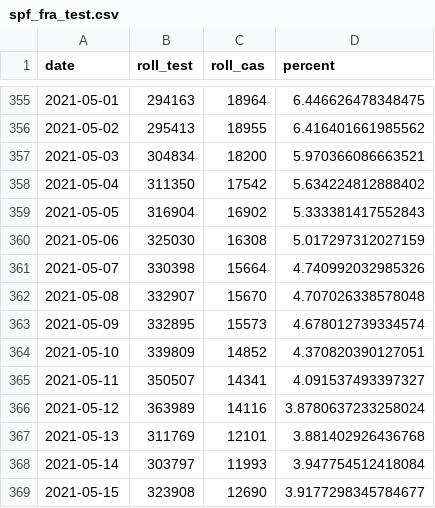
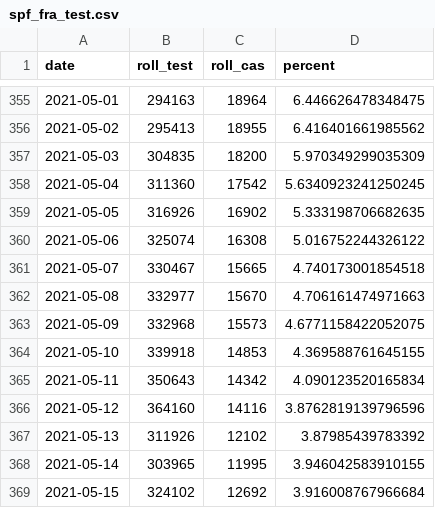
Before and after one commit to mthlht/covid-dashboard, a CSV file: data/spf_fra_test.csv, drawn as a sheet; only a part is shown, gaps mark what is left out; the diff covers the shown part only.

```diff
--- a/data/spf_fra_test.csv
+++ b/data/spf_fra_test.csv
@@ -356,14 +356,14 @@ date,roll_test,roll_cas,percent
 2021-05-02,295413,18955,6.416401661985562
-2021-05-03,304834,18200,5.970366086663521
-2021-05-04,311350,17542,5.634224812888402
-2021-05-05,316904,16902,5.333381417552843
-2021-05-06,325030,16308,5.017297312027159
-2021-05-07,330398,15664,4.740992032985326
-2021-05-08,332907,15670,4.707026338578048
-2021-05-09,332895,15573,4.678012739334574
-2021-05-10,339809,14852,4.370820390127051
-2021-05-11,350507,14341,4.091537493397327
-2021-05-12,363989,14116,3.8780637233258024
-2021-05-13,311769,12101,3.881402926436768
-2021-05-14,303797,11993,3.947754512418084
-2021-05-15,323908,12690,3.9177298345784677
+2021-05-03,304835,18200,5.970349299035309
+2021-05-04,311360,17542,5.6340923241250245
+2021-05-05,316926,16902,5.333198706682635
+2021-05-06,325074,16308,5.016752244326122
+2021-05-07,330467,15665,4.740173001854518
+2021-05-08,332977,15670,4.706161474971663
+2021-05-09,332968,15573,4.6771158422052075
+2021-05-10,339918,14853,4.369588761645155
+2021-05-11,350643,14342,4.090123520165834
+2021-05-12,364160,14116,3.8762819139796596
+2021-05-13,311926,12102,3.87985439783392
+2021-05-14,303965,11995,3.946042583910155
+2021-05-15,324102,12692,3.916008767966684
```
Also changed, not shown: 2 added rows and 42 edited cells elsewhere in this file, data/incid_dep.csv, data/spf_fra_data.csv, 1 other file.
